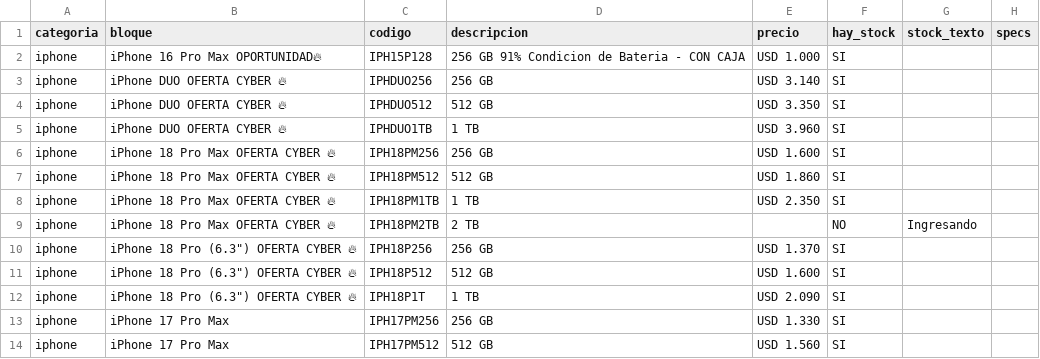
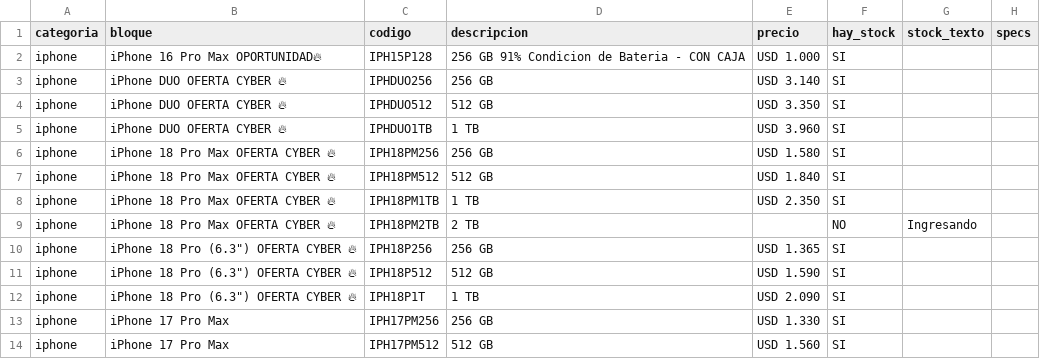
Before and after one commit to tptecno/catalogo, a CSV file: sync.csv, drawn as a sheet; only a part is shown.

Commit message:
Actualización de precios 03/11/2026 12:07

```diff
--- a/sync.csv
+++ b/sync.csv
@@ -5,8 +5,8 @@ iphone,iPhone DUO OFERTA CYBER 🔥,IPHDUO512,512 GB,USD 3.350,SI,,
 iphone,iPhone DUO OFERTA CYBER 🔥,IPHDUO1TB,1 TB,USD 3.960,SI,,
-iphone,iPhone 18 Pro Max OFERTA CYBER 🔥,IPH18PM256,256 GB,USD 1.600,SI,,
-iphone,iPhone 18 Pro Max OFERTA CYBER 🔥,IPH18PM512,512 GB,USD 1.860,SI,,
+iphone,iPhone 18 Pro Max OFERTA CYBER 🔥,IPH18PM256,256 GB,USD 1.580,SI,,
+iphone,iPhone 18 Pro Max OFERTA CYBER 🔥,IPH18PM512,512 GB,USD 1.840,SI,,
 iphone,iPhone 18 Pro Max OFERTA CYBER 🔥,IPH18PM1TB,1 TB,USD 2.350,SI,,
 iphone,iPhone 18 Pro Max OFERTA CYBER 🔥,IPH18PM2TB,2 TB,,NO,Ingresando,
-iphone,"iPhone 18 Pro (6.3"") OFERTA CYBER 🔥",IPH18P256,256 GB,USD 1.370,SI,,
-iphone,"iPhone 18 Pro (6.3"") OFERTA CYBER 🔥",IPH18P512,512 GB,USD 1.600,SI,,
+iphone,"iPhone 18 Pro (6.3"") OFERTA CYBER 🔥",IPH18P256,256 GB,USD 1.365,SI,,
+iphone,"iPhone 18 Pro (6.3"") OFERTA CYBER 🔥",IPH18P512,512 GB,USD 1.590,SI,,
 iphone,"iPhone 18 Pro (6.3"") OFERTA CYBER 🔥",IPH18P1T,1 TB,USD 2.090,SI,,
```
Also changed, not shown: 4 other files.
